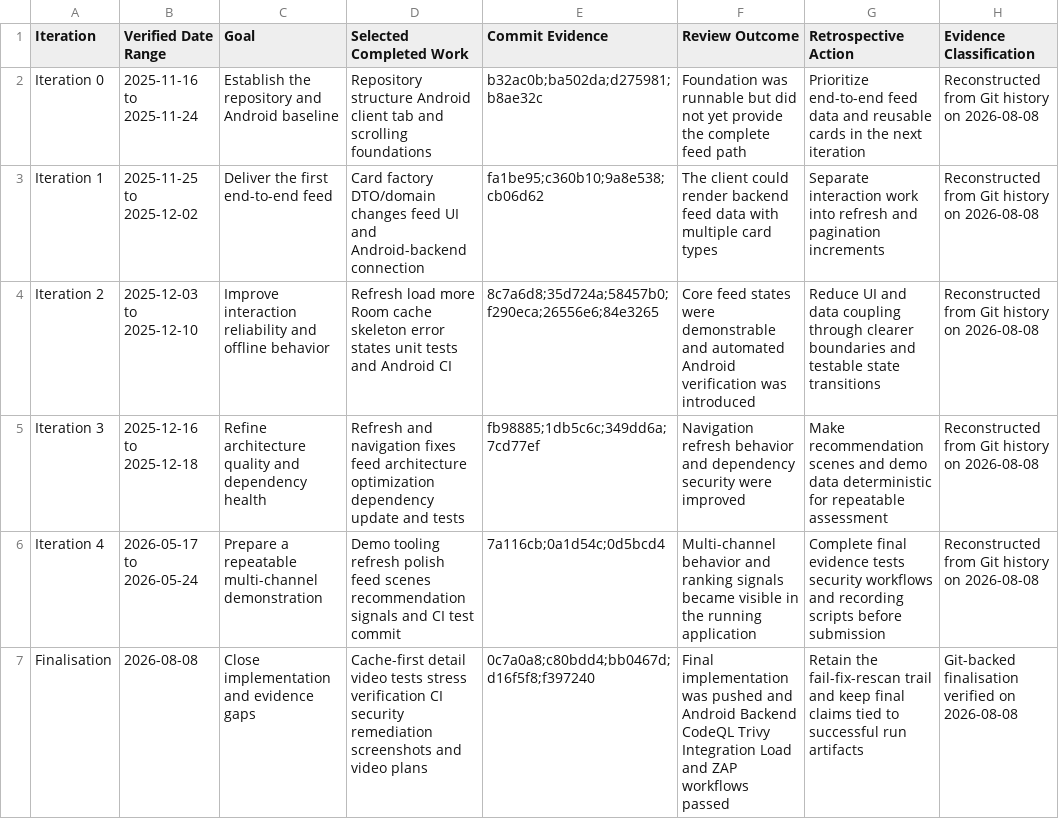
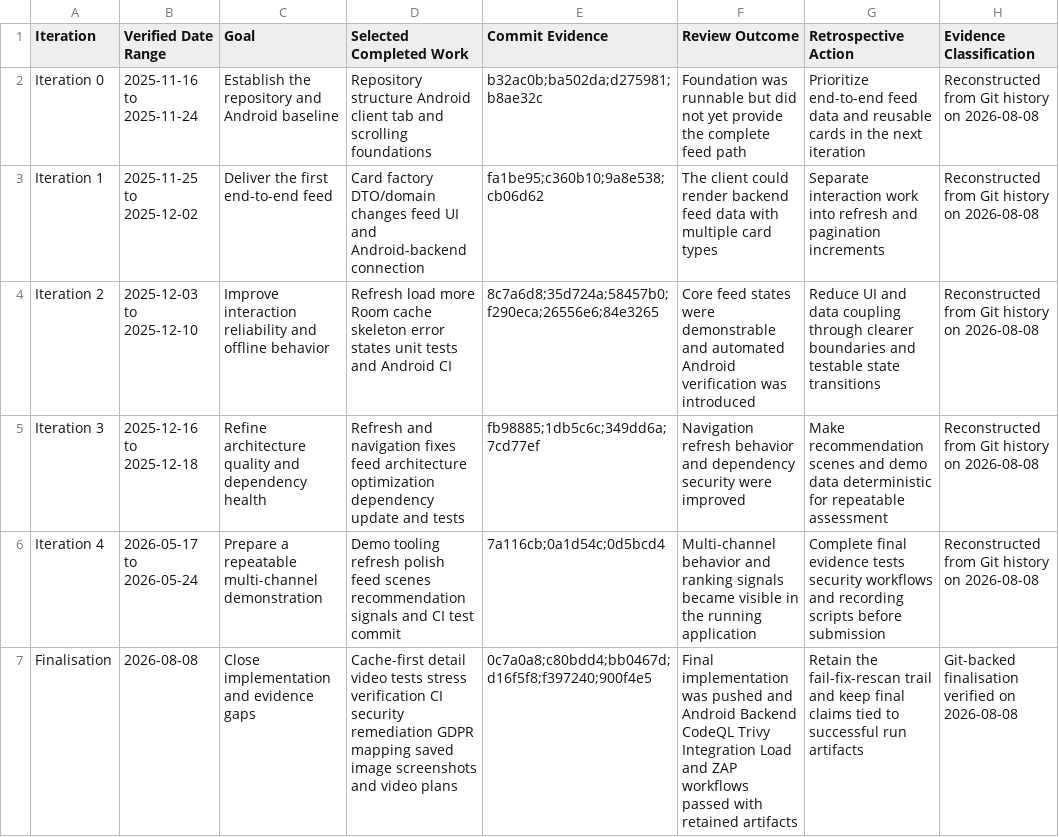
Before and after one commit to SUPERpowerGT/toutiao-news-feed-demo, a CSV file: 最终提交材料 2/evidence/git-backed-iteration-log.csv, drawn as a sheet.

Commit message:
Record final DevSecOps workflow artifacts

```diff
--- a/最终提交材料 2/evidence/git-backed-iteration-log.csv
+++ b/最终提交材料 2/evidence/git-backed-iteration-log.csv
@@ -6,2 +6,2 @@ Iteration 3,2025-12-16 to 2025-12-18,"Refine architecture quality and dependency
 Iteration 4,2026-05-17 to 2026-05-24,"Prepare a repeatable multi-channel demonstration","Demo tooling refresh polish feed scenes recommendation signals and CI test commit","7a116cb;0a1d54c;0d5bcd4","Multi-channel behavior and ranking signals became visible in the running application","Complete final evidence tests security workflows and recording scripts before submission","Reconstructed from Git history on 2026-08-08"
-Finalisation,2026-08-08,"Close implementation and evidence gaps","Cache-first detail video tests stress verification CI security remediation screenshots and video plans","0c7a0a8;c80bdd4;bb0467d;d16f5f8;f397240","Final implementation was pushed and Android Backend CodeQL Trivy Integration Load and ZAP workflows passed","Retain the fail-fix-rescan trail and keep final claims tied to successful run artifacts","Git-backed finalisation verified on 2026-08-08"
+Finalisation,2026-08-08,"Close implementation and evidence gaps","Cache-first detail video tests stress verification CI security remediation GDPR mapping saved image screenshots and video plans","0c7a0a8;c80bdd4;bb0467d;d16f5f8;f397240;900f4e5","Final implementation was pushed and Android Backend CodeQL Trivy Integration Load and ZAP workflows passed with retained artifacts","Retain the fail-fix-rescan trail and keep final claims tied to successful run artifacts","Git-backed finalisation verified on 2026-08-08"
```
Also changed, not shown: 9 other files.
